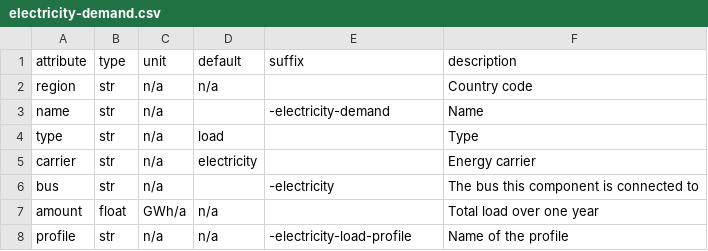
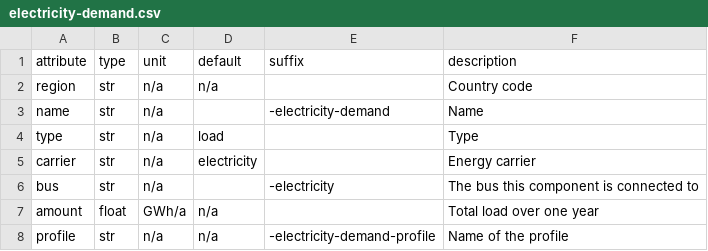
Before and after one commit to modex-flexmex/oemof-flexmex, a CSV file: oemoflex/model_structure/component_attrs/electricity-demand.csv, drawn as a sheet.

Commit message:
Rename electricity-demand_profile columns

```diff
--- a/oemoflex/model_structure/component_attrs/electricity-demand.csv
+++ b/oemoflex/model_structure/component_attrs/electricity-demand.csv
@@ -7,2 +7,2 @@ bus,str,n/a,,-electricity,The bus this component is connected to
 amount,float,GWh/a,n/a,,Total load over one year
-profile,str,n/a,n/a,-electricity-load-profile,Name of the profile
+profile,str,n/a,n/a,-electricity-demand-profile,Name of the profile
```
Also changed, not shown: 1 other file.
